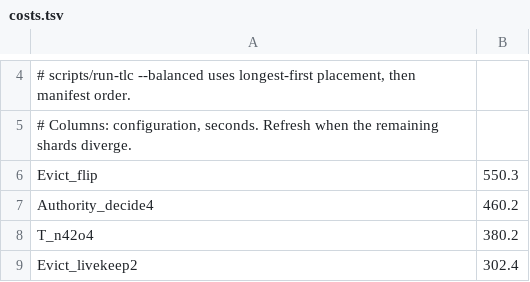
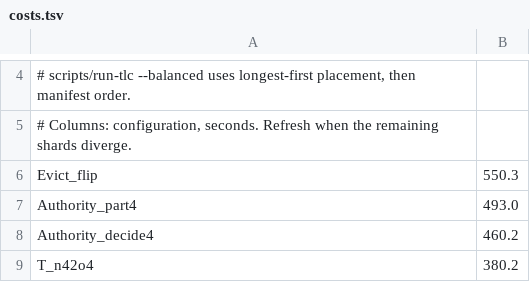
Before and after one commit to dont-feed-the/pigeon, a TSV file: models/tla/costs.tsv, drawn as a sheet; only a part is shown, gaps mark what is left out; the shorter side is filled out with more unchanged rows.

```diff
--- a/models/tla/costs.tsv
+++ b/models/tla/costs.tsv
@@ -6,2 +6,3 @@
 Evict_flip	550.3
+Authority_part4	493.0
 Authority_decide4	460.2
```
Also changed, not shown: models/tla/expected.tsv, 54 other files.
